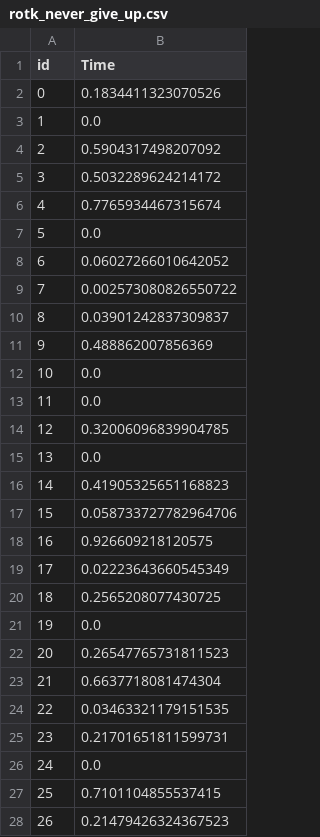
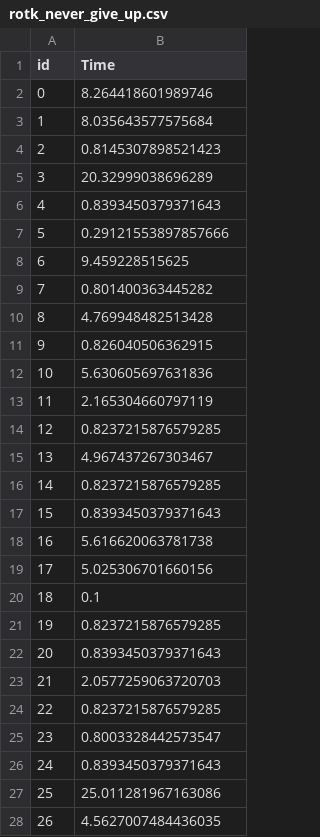
Before and after one commit to wangzhicong/5001_ind, a CSV file: rotk_never_give_up.csv, drawn as a sheet; only a part is shown; the diff covers the shown part only.

```diff
--- a/rotk_never_give_up.csv
+++ b/rotk_never_give_up.csv
@@ -1,28 +1,28 @@
 id,Time
-0,0.1834411323070526
-1,0.0
-2,0.5904317498207092
-3,0.5032289624214172
-4,0.7765934467315674
-5,0.0
-6,0.06027266010642052
-7,0.002573080826550722
-8,0.03901242837309837
-9,0.488862007856369
-10,0.0
-11,0.0
-12,0.32006096839904785
-13,0.0
-14,0.41905325651168823
-15,0.058733727782964706
-16,0.926609218120575
-17,0.02223643660545349
-18,0.2565208077430725
-19,0.0
-20,0.26547765731811523
-21,0.6637718081474304
-22,0.03463321179151535
-23,0.21701651811599731
-24,0.0
-25,0.7101104855537415
-26,0.21479426324367523
+0,8.264418601989746
+1,8.035643577575684
+2,0.8145307898521423
+3,20.32999038696289
+4,0.8393450379371643
+5,0.29121553897857666
+6,9.459228515625
+7,0.801400363445282
+8,4.769948482513428
+9,0.826040506362915
+10,5.630605697631836
+11,2.165304660797119
+12,0.8237215876579285
+13,4.967437267303467
+14,0.8237215876579285
+15,0.8393450379371643
+16,5.616620063781738
+17,5.025306701660156
+18,0.1
+19,0.8237215876579285
+20,0.8393450379371643
+21,2.0577259063720703
+22,0.8237215876579285
+23,0.8003328442573547
+24,0.8393450379371643
+25,25.011281967163086
+26,4.5627007484436035
```
Also changed, not shown: 73 edited cells elsewhere in this file, 39 other files.
